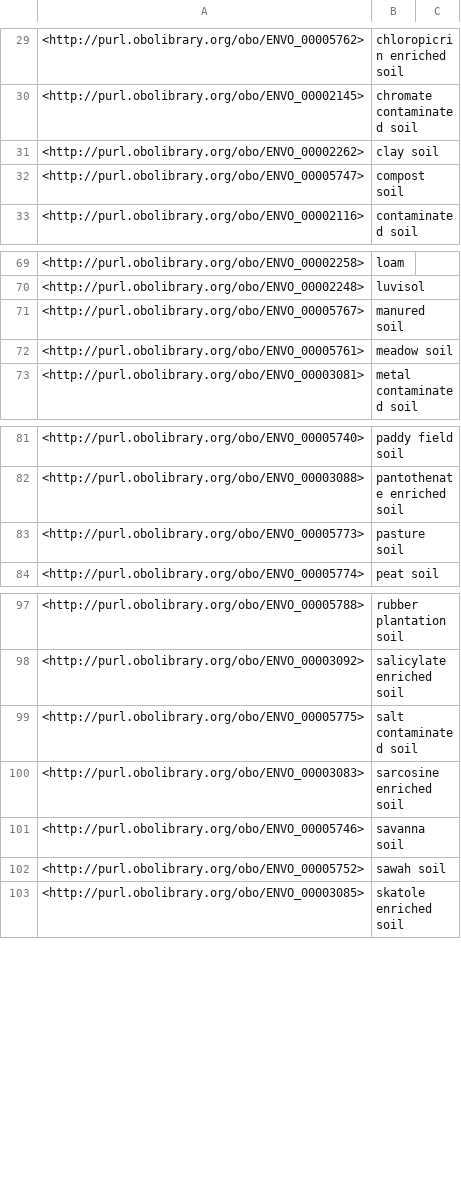
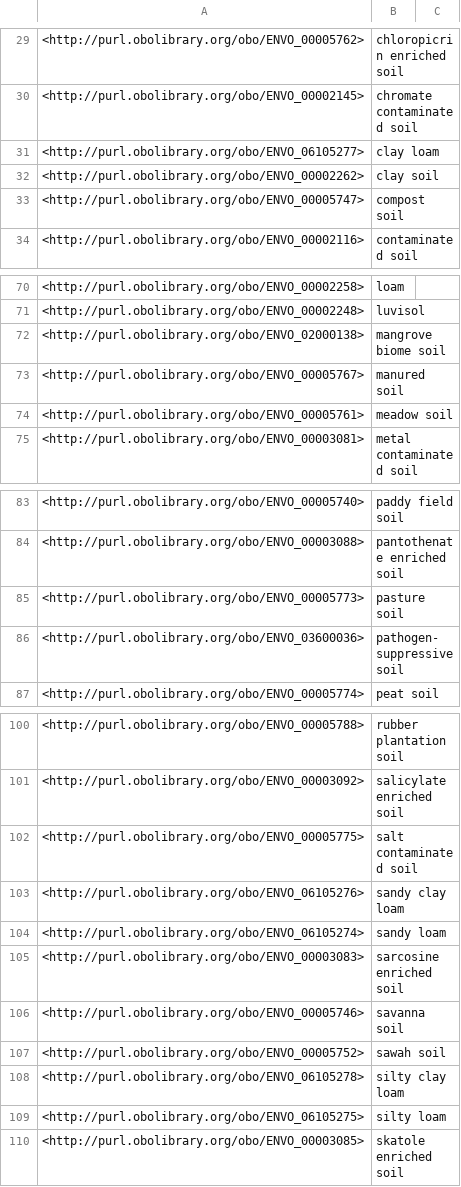
Before and after one commit to microbiomedata/nmdc-ontology, a TSV file: subsets/soil-environmental-materials.tsv, drawn as a sheet; only a part is shown, gaps mark what is left out.

```diff
--- a/subsets/soil-environmental-materials.tsv
+++ b/subsets/soil-environmental-materials.tsv
@@ -30,2 +30,3 @@
 <http://purl.obolibrary.org/obo/ENVO_00002145>	"chromate contaminated soil"	
+<http://purl.obolibrary.org/obo/ENVO_06105277>	"clay loam"	
 <http://purl.obolibrary.org/obo/ENVO_00002262>	"clay soil"	
@@ -70,2 +71,3 @@
 <http://purl.obolibrary.org/obo/ENVO_00002248>	"luvisol"	
+<http://purl.obolibrary.org/obo/ENVO_02000138>	"mangrove biome soil"	
 <http://purl.obolibrary.org/obo/ENVO_00005767>	"manured soil"	
@@ -83,2 +85,3 @@
 <http://purl.obolibrary.org/obo/ENVO_00005773>	"pasture soil"	
+<http://purl.obolibrary.org/obo/ENVO_03600036>	"pathogen-suppressive soil"	
 <http://purl.obolibrary.org/obo/ENVO_00005774>	"peat soil"	
@@ -99,2 +102,4 @@
 <http://purl.obolibrary.org/obo/ENVO_00005775>	"salt contaminated soil"	
+<http://purl.obolibrary.org/obo/ENVO_06105276>	"sandy clay loam"	
+<http://purl.obolibrary.org/obo/ENVO_06105274>	"sandy loam"	
 <http://purl.obolibrary.org/obo/ENVO_00003083>	"sarcosine enriched soil"	
@@ -102,2 +107,4 @@
 <http://purl.obolibrary.org/obo/ENVO_00005752>	"sawah soil"	
+<http://purl.obolibrary.org/obo/ENVO_06105278>	"silty clay loam"	
+<http://purl.obolibrary.org/obo/ENVO_06105275>	"silty loam"	
 <http://purl.obolibrary.org/obo/ENVO_00003085>	"skatole enriched soil"	
```
Also changed, not shown: 9 other files.
